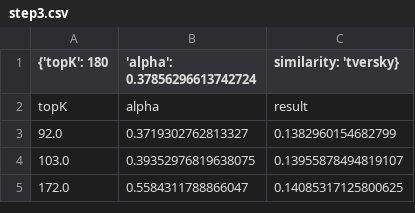
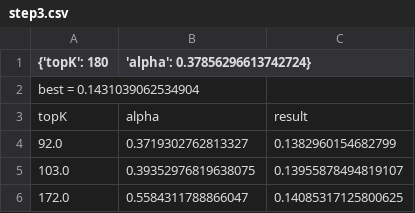
Before and after one commit to FrancescoZanella/RecSystems, a CSV file: MyTuning/Recall/P3_alpha/step3.csv, drawn as a sheet; only a part is shown.

```diff
--- a/MyTuning/Recall/P3_alpha/step3.csv
+++ b/MyTuning/Recall/P3_alpha/step3.csv
@@ -1,2 +1,3 @@
-{'topK': 180, 'alpha': 0.37856296613742724, similarity: 'tversky}
+{'topK': 180, 'alpha': 0.37856296613742724}
+best = 0.1431039062534904
 topK,alpha,result
```
Also changed, not shown: MyTuning/Recall/KNN/step2.csv, MyTuning/Recall/P3_alpha/step1_p3alpha.csv, 5 other files.
